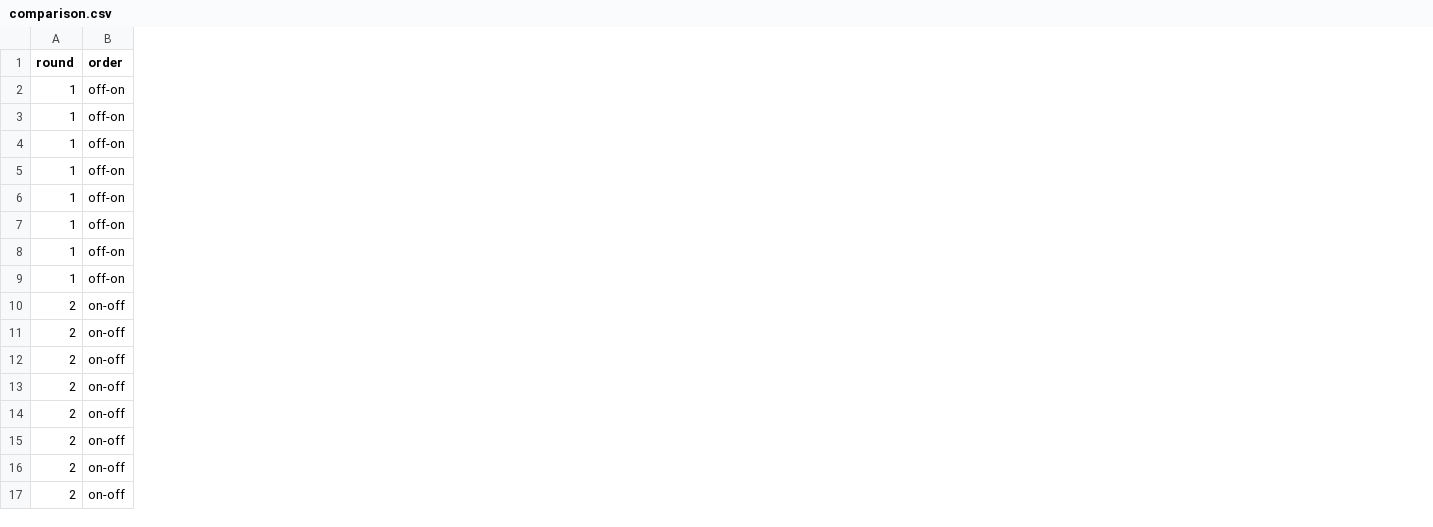
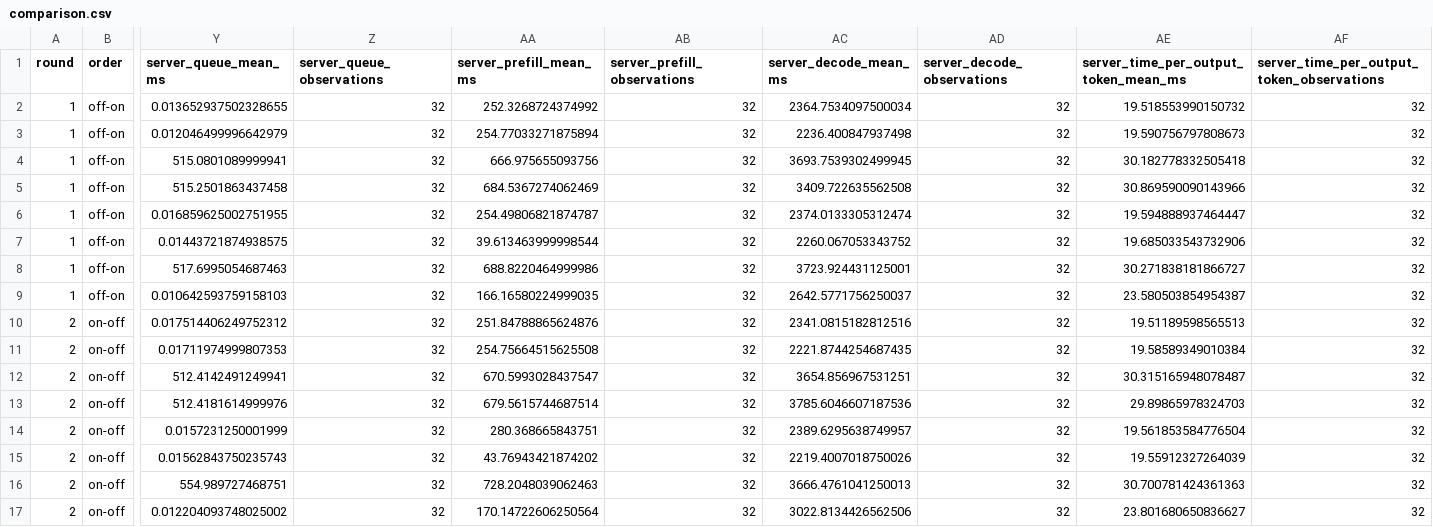
Before and after one commit to malcolmshi123/llm-inference-optimization-lab, a CSV file: inference-runs/cache-study-live-01/comparison/comparison.csv, drawn as a sheet; only a part is shown, gaps mark what is left out; the diff names each change by its address in the sheet, - before the commit and + after, or states it on an @@ line.

```diff
--- a/inference-runs/cache-study-live-01/comparison/comparison.csv
+++ b/inference-runs/cache-study-live-01/comparison/comparison.csv
+column Y (server_queue_mean_ms), rows 2-17: 0.013652937502328655 | 0.012046499996642979 | 515.0801089999941 | 515.2501863437458 | 0.016859625002751955 | 0.01443721874938575 | 517.6995054687463 | 0.010642593759158103 | 0.017514406249752312 | 0.01711974999807353 | 512.4142491249941 | 512.4181614999976 | 0.0157231250001999 | 0.01562843750235743 | 554.989727468751 | 0.012204093748025002
+column Z (server_queue_observations), rows 2-17: all 32
+column AA (server_prefill_mean_ms), rows 2-17: 252.3268724374992 | 254.77033271875894 | 666.975655093756 | 684.5367274062469 | 254.49806821874787 | 39.613463999998544 | 688.8220464999986 | 166.16580224999035 | 251.84788865624876 | 254.75664515625508 | 670.5993028437547 | 679.5615744687514 | 280.368665843751 | 43.76943421874202 | 728.2048039062463 | 170.14722606250564
+column AB (server_prefill_observations), rows 2-17: all 32
+column AC (server_decode_mean_ms), rows 2-17: 2364.7534097500034 | 2236.400847937498 | 3693.7539302499945 | 3409.722635562508 | 2374.0133305312474 | 2260.067053343752 | 3723.924431125001 | 2642.5771756250037 | 2341.0815182812516 | 2221.8744254687435 | 3654.856967531251 | 3785.6046607187536 | 2389.6295638749957 | 2219.4007018750026 | 3666.4761041250013 | 3022.8134426562506
+column AD (server_decode_observations), rows 2-17: all 32
+column AE, rows 1-17: server_time_per_output_token_mean_ms | 19.518553990150732 | 19.590756797808673 | 30.182778332505418 | 30.869590090143966 | 19.594888937464447 | 19.685033543732906 | 30.271838181866727 | 23.580503854954387 | 19.51189598565513 | 19.58589349010384 | 30.315165948078487 | 29.89865978324703 | 19.561853584776504 | 19.55912327264039 | 30.700781424361363 | 23.801680650836627
+column AF, rows 1-17: server_time_per_output_token_observations | 32 | 32 | 32 | 32 | 32 | 32 | 32 | 32 | 32 | 32 | 32 | 32 | 32 | 32 | 32 | 32
```
Also changed, not shown: 6 other files.
